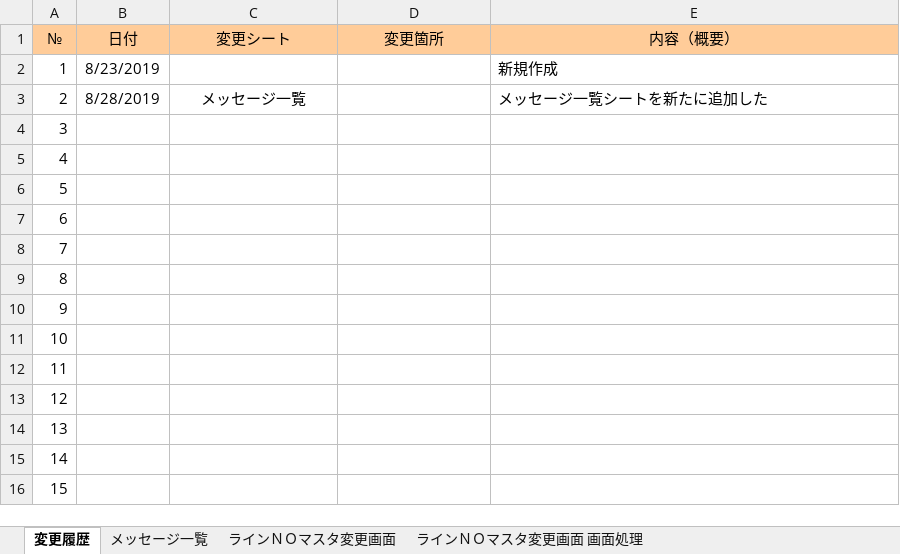
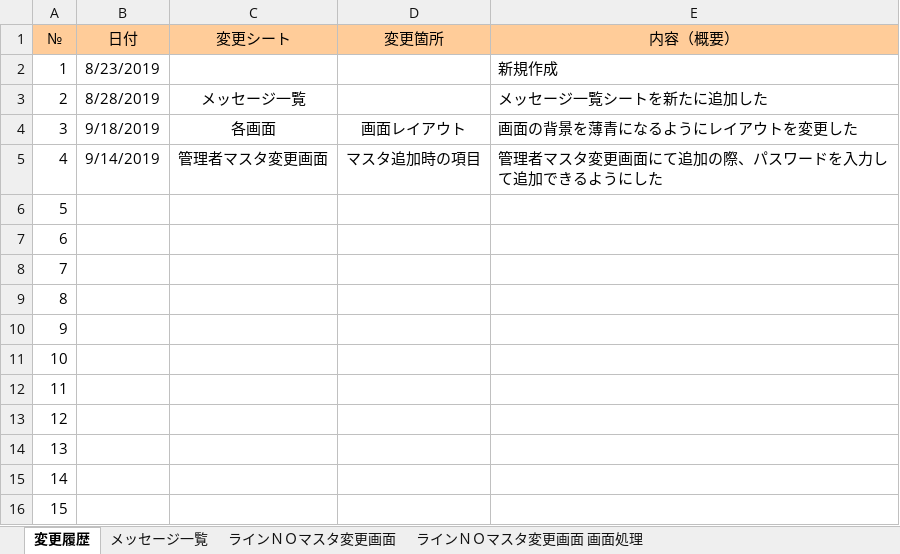
Before and after one commit to kentoserma/PCBD, an Excel workbook: 関連帳票/機能設計書/機能設計_マスタ画面.xlsx, sheet 変更履歴, drawn as a sheet; values as stored, in another font and other column widths than the file's, no borders; the diff names each change by its address in the sheet, - before the commit and + after, or states it on an @@ line.

Commit message:
管理者マスタ変更画面にて追加する際に、列（項目）としてパスワードを変更できるように追加した

```diff
--- a/関連帳票/機能設計書/機能設計_マスタ画面.xlsx (sheet 変更履歴)
+++ b/関連帳票/機能設計書/機能設計_マスタ画面.xlsx (sheet 変更履歴)
-B4 (日付): (empty)
+B4 (日付): 9/18/2019
-C4 (変更シート): (empty)
+C4 (変更シート): 各画面
-D4 (変更箇所): (empty)
+D4 (変更箇所): 画面レイアウト
-E4 (内容（概要）): (empty)
+E4 (内容（概要）): 画面の背景を薄青になるようにレイアウトを変更した
-B5 (日付): (empty)
+B5 (日付): 9/14/2019
-C5 (変更シート): (empty)
+C5 (変更シート): 管理者マスタ変更画面
-D5 (変更箇所): (empty)
+D5 (変更箇所): マスタ追加時の項目
-E5 (内容（概要）): (empty)
+E5 (内容（概要）): 管理者マスタ変更画面にて追加の際、パスワードを入力して追加できるようにした
```
Also changed, not shown: sheet 管理者マスタ変更画面, charts or pictures.
